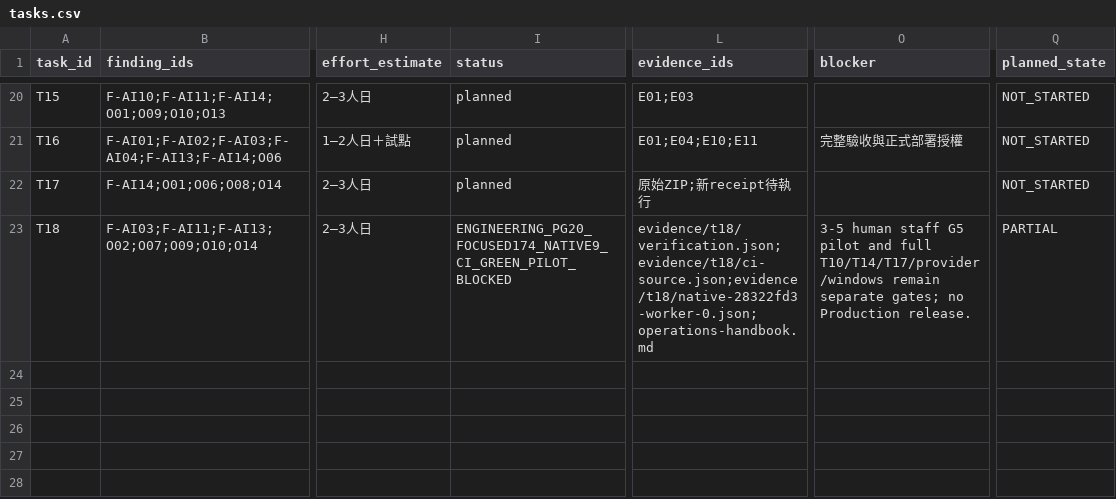
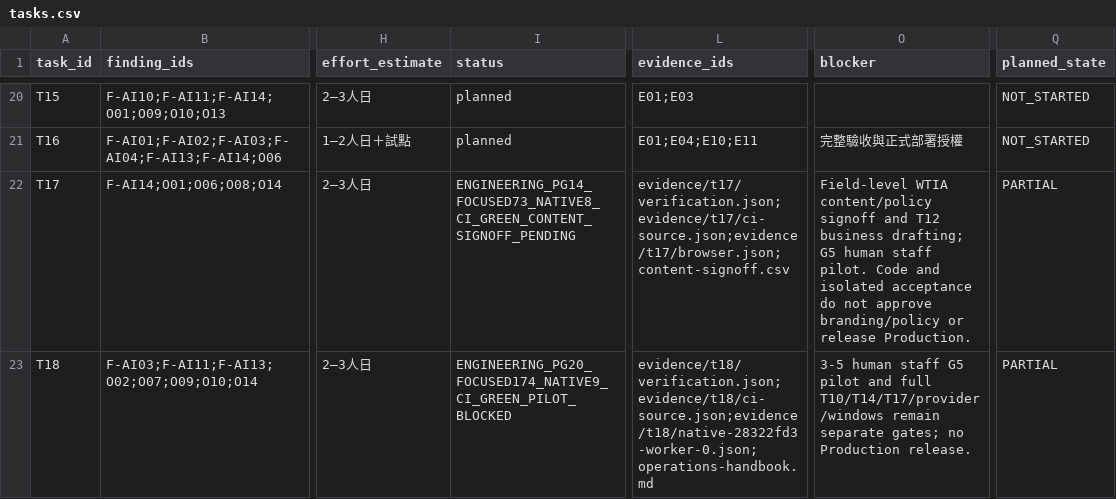
Before and after one commit to YNWAforever/hkwtia, a CSV file: docs/audits/hkwtia-2026-10-03-full-fix/tasks.csv, drawn as a sheet; only a part is shown, gaps mark what is left out; the diff names each change by its address in the sheet, - before the commit and + after, or states it on an @@ line.

```diff
--- a/docs/audits/hkwtia-2026-10-03-full-fix/tasks.csv
+++ b/docs/audits/hkwtia-2026-10-03-full-fix/tasks.csv
-I22 (status): planned
+I22 (status): ENGINEERING_PG14_FOCUSED73_NATIVE8_CI_GREEN_CONTENT_SIGNOFF_PENDING
-L22 (evidence_ids): 原始ZIP;新receipt待執行
+L22 (evidence_ids): evidence/t17/verification.json;evidence/t17/ci-source.json;evidence/t17/browser.json;content-signoff.csv
-O22 (blocker): (empty)
+O22 (blocker): Field-level WTIA content/policy signoff and T12 business drafting; G5 human staff pilot. Code and isolated acceptance do not approve branding/policy or release Production.
-Q22 (planned_state): NOT_STARTED
+Q22 (planned_state): PARTIAL
```
Also changed, not shown: docs/audits/hkwtia-2026-10-03-full-fix/acceptance.csv, docs/audits/hkwtia-2026-10-03-full-fix/status.csv, 45 other files.
